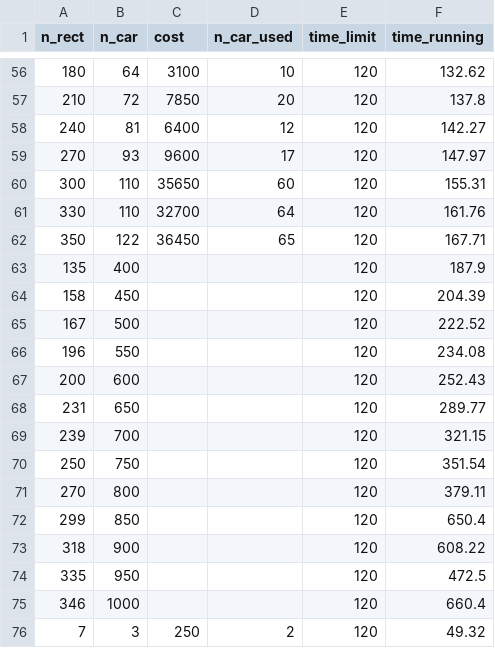
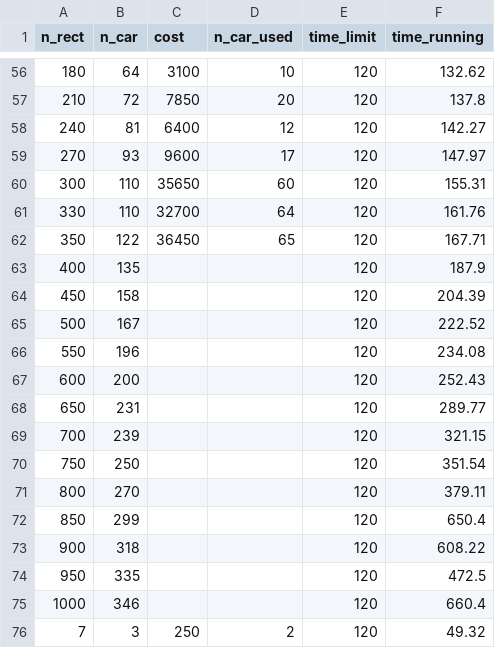
Before and after one commit to htnminh/optimization-project, a CSV file: scripts/output/_ana_CPM/analyze_CPM_L120_final.csv, drawn as a sheet; only a part is shown, gaps mark what is left out.

Commit message:
analysis: fix cpm wrong n_rects

```diff
--- a/scripts/output/_ana_CPM/analyze_CPM_L120_final.csv
+++ b/scripts/output/_ana_CPM/analyze_CPM_L120_final.csv
@@ -62,15 +62,15 @@ n_rect,n_car,cost,n_car_used,time_limit,time_running
 350,122,36450,65,120,167.71
-135,400,,,120,187.9
-158,450,,,120,204.39
-167,500,,,120,222.52
-196,550,,,120,234.08
-200,600,,,120,252.43
-231,650,,,120,289.77
-239,700,,,120,321.15
-250,750,,,120,351.54
-270,800,,,120,379.11
-299,850,,,120,650.4
-318,900,,,120,608.22
-335,950,,,120,472.5
-346,1000,,,120,660.4
+400,135,,,120,187.9
+450,158,,,120,204.39
+500,167,,,120,222.52
+550,196,,,120,234.08
+600,200,,,120,252.43
+650,231,,,120,289.77
+700,239,,,120,321.15
+750,250,,,120,351.54
+800,270,,,120,379.11
+850,299,,,120,650.4
+900,318,,,120,608.22
+950,335,,,120,472.5
+1000,346,,,120,660.4
 7,3,250,2,120,49.32
```
Also changed, not shown: 6 other files.
